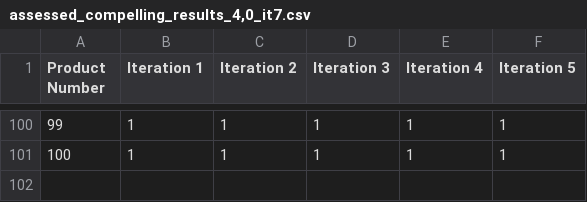
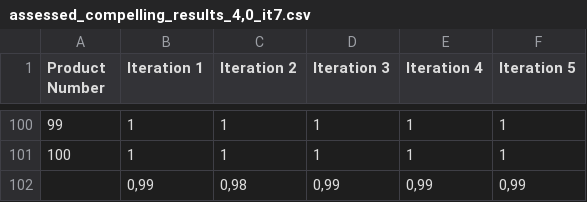
Before and after one commit to violacaroline/easyfy-thesis, a CSV file: ProductDescriptionApi/assessment_data/assessment_results/assessed_compelling_results_4,0_it7.csv, drawn as a sheet; only a part is shown, gaps mark what is left out.

```diff
--- a/ProductDescriptionApi/assessment_data/assessment_results/assessed_compelling_results_4,0_it7.csv
+++ b/ProductDescriptionApi/assessment_data/assessment_results/assessed_compelling_results_4,0_it7.csv
@@ -101 +101,2 @@ Product Number;Iteration 1;Iteration 2;Iteration 3;Iteration 4;Iteration 5
 100;1;1;1;1;1
+;0,99;0,98;0,99;0,99;0,99
```
Also changed, not shown: ProductDescriptionApi/assessment_data/assessment_input/to_assess_language_descriptions_balancedDt_it7.csv, ProductDescriptionApi/assessment_data/assessment_results/assessed_constraints_results_4,0_it7.csv, 1 other file.
